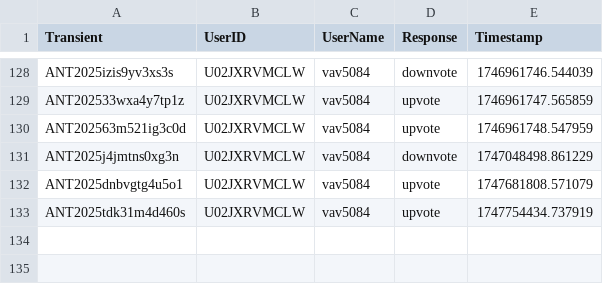
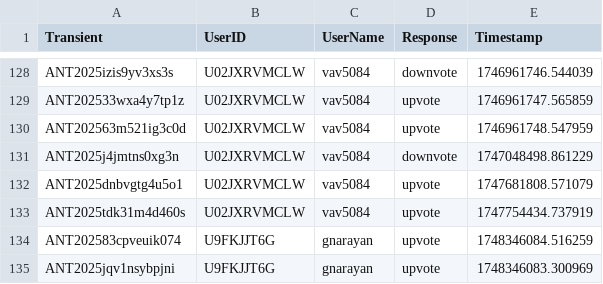
Before and after one commit to VTDA-Group/antares-filter-slackbots, a CSV file: data/superphot-plus/voting_history.csv, drawn as a sheet; only a part is shown, gaps mark what is left out.

Commit message:
Daily vote push

```diff
--- a/data/superphot-plus/voting_history.csv
+++ b/data/superphot-plus/voting_history.csv
@@ -133 +133,3 @@ ANT2025dnbvgtg4u5o1,U02JXRVMCLW,vav5084,upvote,1747681808.571079
 ANT2025tdk31m4d460s,U02JXRVMCLW,vav5084,upvote,1747754434.737919
+ANT202583cpveuik074,U9FKJJT6G,gnarayan,upvote,1748346084.516259
+ANT2025jqv1nsybpjni,U9FKJJT6G,gnarayan,upvote,1748346083.300969
```
